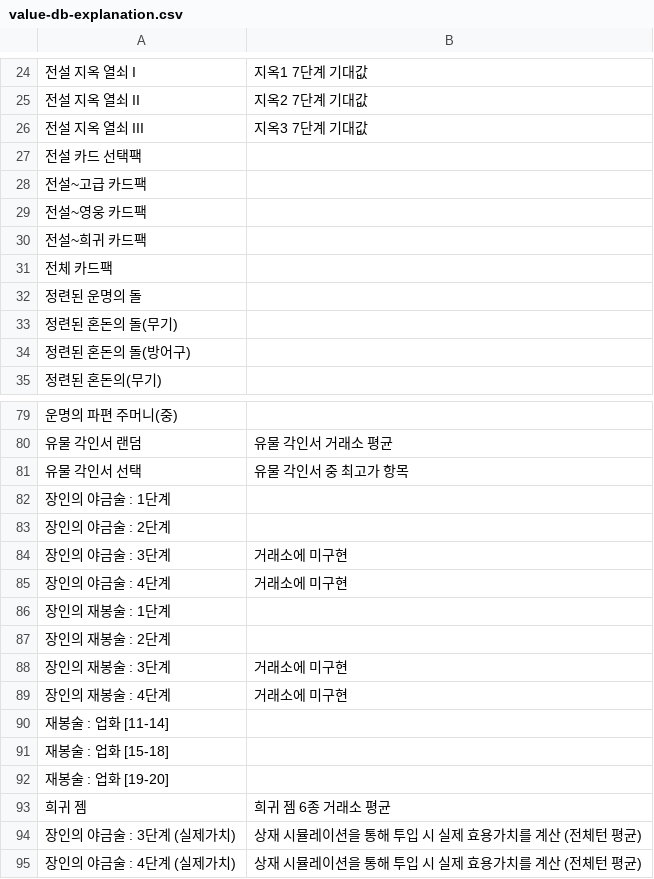
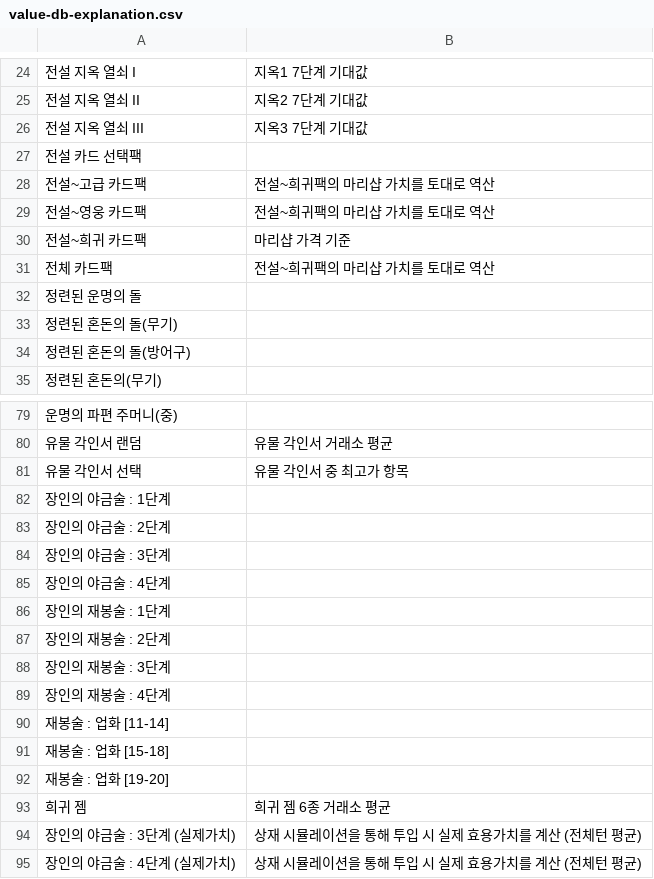
Before and after one commit to Salsalysj/gdok, a CSV file: value-db-explanation.csv, drawn as a sheet; only a part is shown, gaps mark what is left out.

```diff
--- a/value-db-explanation.csv
+++ b/value-db-explanation.csv
@@ -27,6 +27,6 @@
 전설 카드 선택팩,
-전설~고급 카드팩,
-전설~영웅 카드팩,
-전설~희귀 카드팩,
-전체 카드팩,
+전설~고급 카드팩,전설~희귀팩의 마리샵 가치를 토대로 역산
+전설~영웅 카드팩,전설~희귀팩의 마리샵 가치를 토대로 역산
+전설~희귀 카드팩,마리샵 가격 기준
+전체 카드팩,전설~희귀팩의 마리샵 가치를 토대로 역산
 정련된 운명의 돌,
@@ -83,8 +83,8 @@
 장인의 야금술 : 2단계,
-장인의 야금술 : 3단계,거래소에 미구현
-장인의 야금술 : 4단계,거래소에 미구현
+장인의 야금술 : 3단계,
+장인의 야금술 : 4단계,
 장인의 재봉술 : 1단계,
 장인의 재봉술 : 2단계,
-장인의 재봉술 : 3단계,거래소에 미구현
-장인의 재봉술 : 4단계,거래소에 미구현
+장인의 재봉술 : 3단계,
+장인의 재봉술 : 4단계,
 재봉술 : 업화 [11-14],
```
Also changed, not shown: 23 other files.
